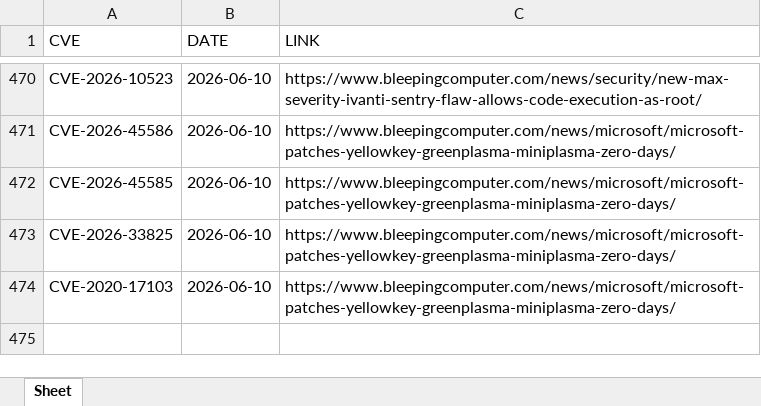
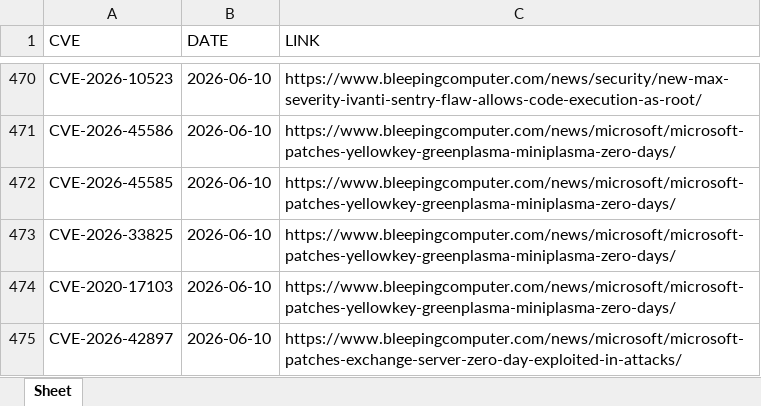
Before and after one commit to thanujbtech-lgtm/bleeping_cve, an Excel workbook: data.xlsx, sheet Sheet, drawn as a sheet; only a part is shown, gaps mark what is left out; values as stored, in another font and other column widths than the file's, no borders; the diff names each change by its address in the sheet, - before the commit and + after, or states it on an @@ line.

```diff
--- a/data.xlsx (sheet Sheet)
+++ b/data.xlsx (sheet Sheet)
+row 475: CVE-2026-42897 | 2026-06-10 | https://www.bleepingcomputer.com/news/microsoft/microsoft-patches-exchange-server-zero-day-exploited-in-attacks/
```
